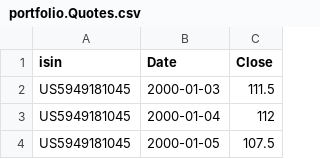
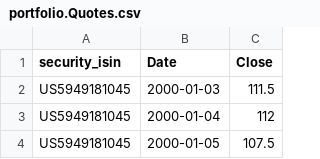
Before and after one commit to matt-wombat/portfoliomanager, a CSV file: db/data/portfolio.Quotes.csv, drawn as a sheet; only a part is shown.

```diff
--- a/db/data/portfolio.Quotes.csv
+++ b/db/data/portfolio.Quotes.csv
@@ -1,2 +1,2 @@
-isin;Date;Close
+security_isin;Date;Close
 US5949181045;2000-01-03;111.5
```
Also changed, not shown: 2 other files.
